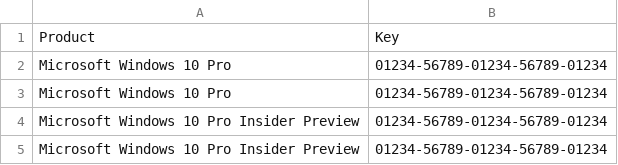
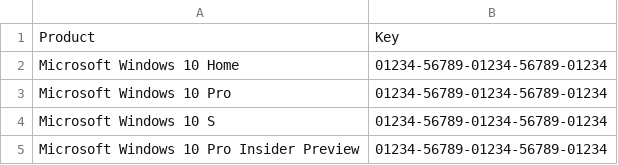
Before and after one commit to Tschlienger/getlic-setlic, a CSV file: lic.csv, drawn as a sheet.

```diff
--- a/lic.csv
+++ b/lic.csv
@@ -1,5 +1,5 @@
 "Product","Key"
+"Microsoft Windows 10 Home","01234-56789-01234-56789-01234"
 "Microsoft Windows 10 Pro","01234-56789-01234-56789-01234"
-"Microsoft Windows 10 Pro","01234-56789-01234-56789-01234"
-"Microsoft Windows 10 Pro Insider Preview","01234-56789-01234-56789-01234"
+"Microsoft Windows 10 S","01234-56789-01234-56789-01234"
 "Microsoft Windows 10 Pro Insider Preview","01234-56789-01234-56789-01234"
```
Also changed, not shown: 2 other files.
